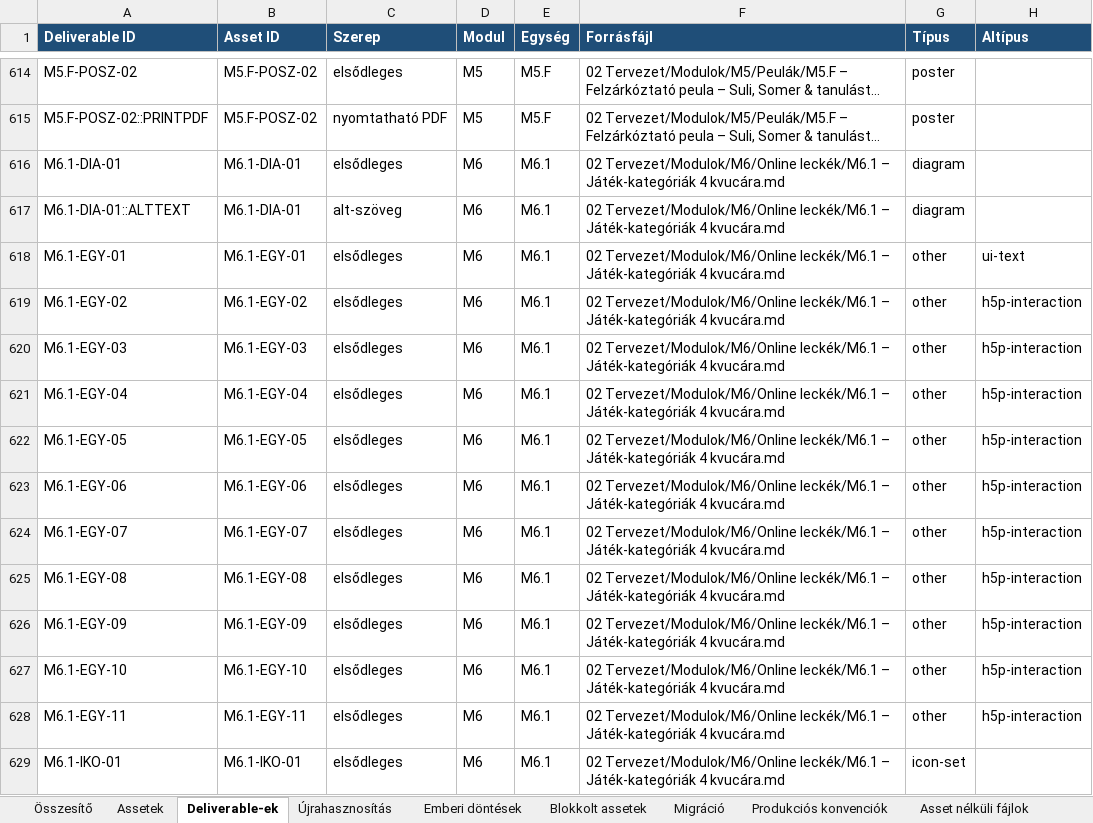
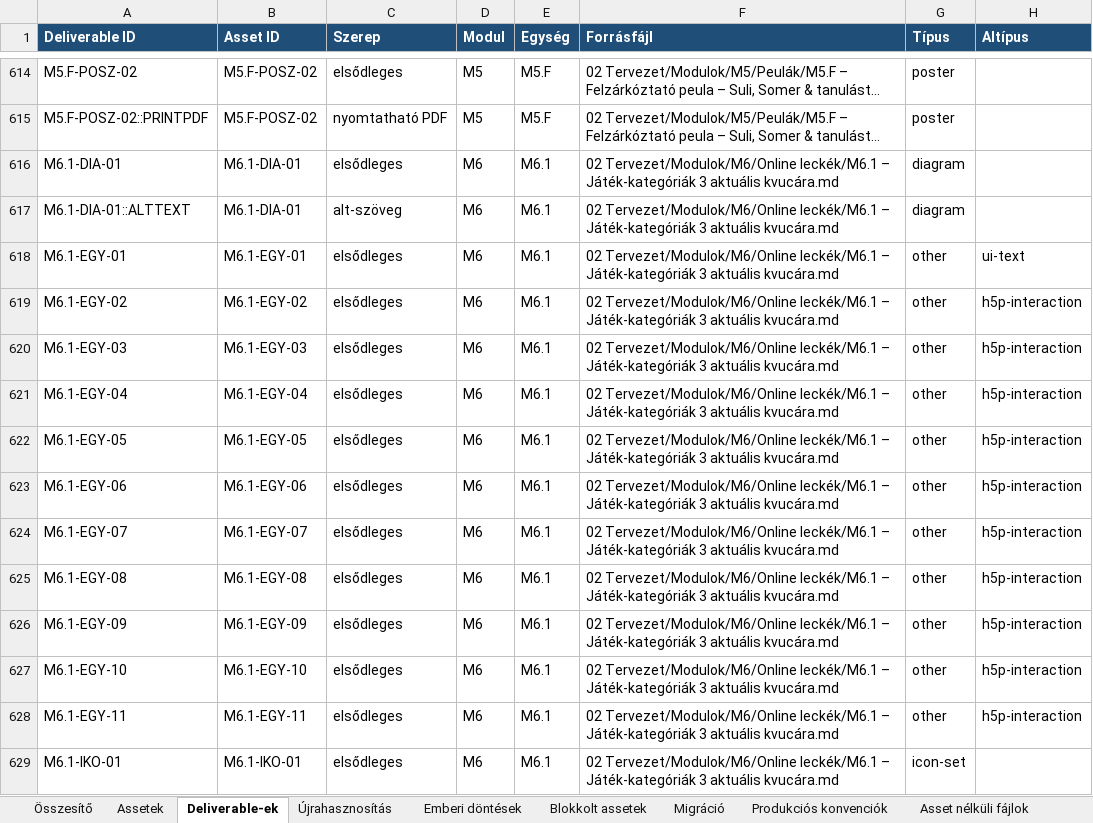
Before and after one commit to hasomerhacairhu/modszertani-kepzes, an Excel workbook: 02 Tervezet/Média-assetek/Média-asset regiszter.xlsx, sheet Deliverable-ek, drawn as a sheet; only a part is shown, gaps mark what is left out; long unchanged cells end in …; values as stored, in another font and other column widths than the file's, no borders; the diff covers the shown part only; the diff names each change by its address in the sheet, - before the commit and + after, or states it on an @@ line.

```diff
--- a/02 Tervezet/Média-assetek/Média-asset regiszter.xlsx (sheet Deliverable-ek)
+++ b/02 Tervezet/Média-assetek/Média-asset regiszter.xlsx (sheet Deliverable-ek)
-F616:F629 (Forrásfájl): …– Játék-kategóriák 4 kvucára.md
+F616:F629 (Forrásfájl): …– Játék-kategóriák 3 aktuális kvucára.md
```
Also changed, not shown: 181 edited cells elsewhere in this sheet, sheet Assetek, sheet Blokkolt assetek, sheet Újrahasznosítás, sheet Asset nélküli fájlok, 6 other files.
